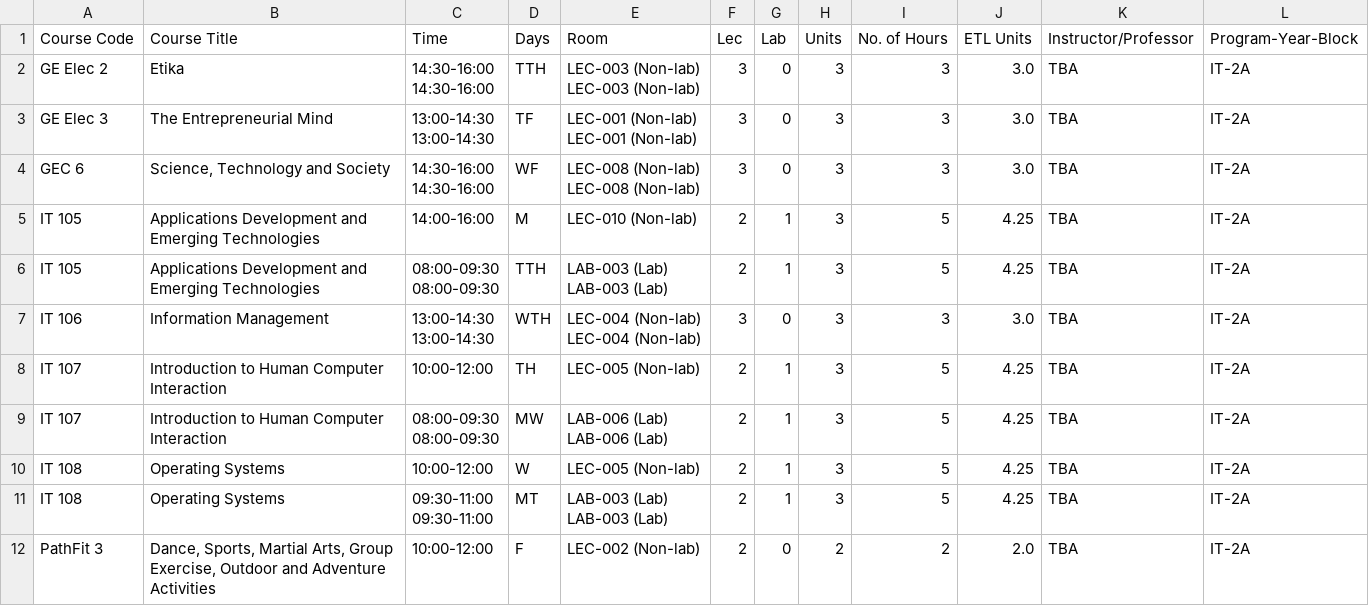
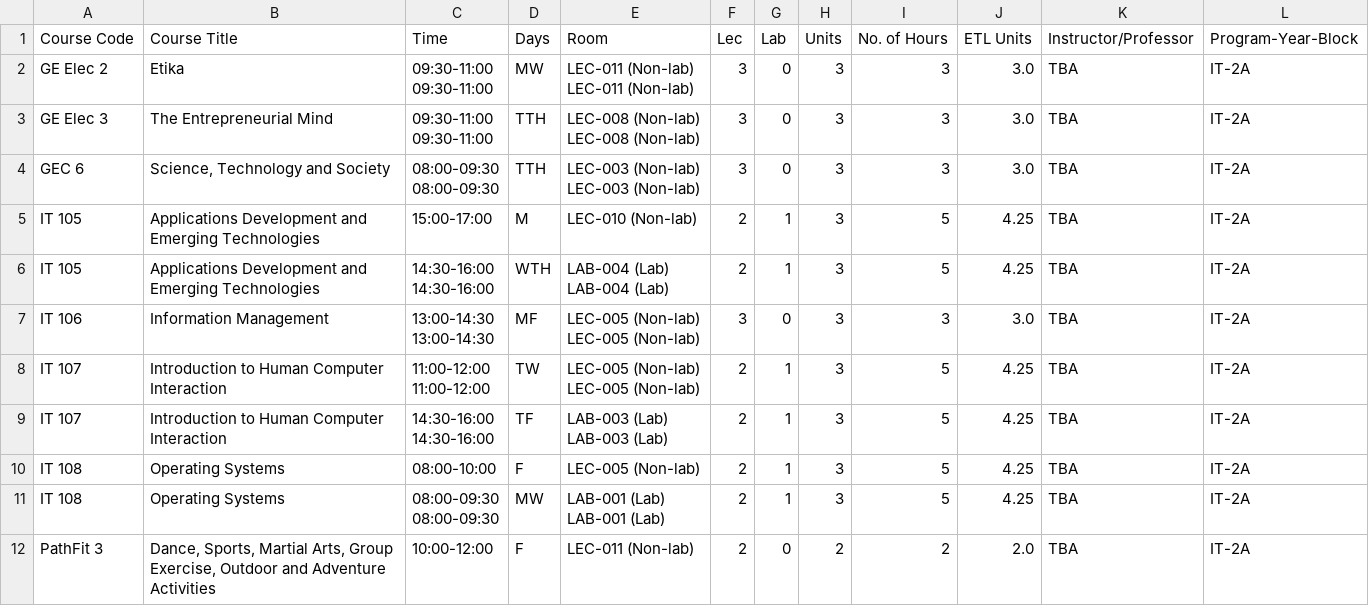
Before and after one commit to ochna001/scheduler, a CSV file: output_gui_sim_sem1/schedule_IT-2A.csv, drawn as a sheet.

```diff
--- a/output_gui_sim_sem1/schedule_IT-2A.csv
+++ b/output_gui_sim_sem1/schedule_IT-2A.csv
@@ -1,26 +1,28 @@
 Course Code,Course Title,Time,Days,Room,Lec,Lab,Units,No. of Hours,ETL Units,Instructor/Professor,Program-Year-Block
-GE Elec 2,Etika,"14:30-16:00
-14:30-16:00",TTH,"LEC-003 (Non-lab)
-LEC-003 (Non-lab)",3,0,3,3,3.0,TBA,IT-2A
-GE Elec 3,The Entrepreneurial Mind,"13:00-14:30
-13:00-14:30",TF,"LEC-001 (Non-lab)
-LEC-001 (Non-lab)",3,0,3,3,3.0,TBA,IT-2A
-GEC 6,"Science, Technology and Society","14:30-16:00
-14:30-16:00",WF,"LEC-008 (Non-lab)
-LEC-008 (Non-lab)",3,0,3,3,3.0,TBA,IT-2A
-IT 105,Applications Development and Emerging Technologies,14:00-16:00,M,LEC-010 (Non-lab),2,1,3,5,4.25,TBA,IT-2A
-IT 105,Applications Development and Emerging Technologies,"08:00-09:30
-08:00-09:30",TTH,"LAB-003 (Lab)
-LAB-003 (Lab)",2,1,3,5,4.25,TBA,IT-2A
-IT 106,Information Management,"13:00-14:30
-13:00-14:30",WTH,"LEC-004 (Non-lab)
-LEC-004 (Non-lab)",3,0,3,3,3.0,TBA,IT-2A
-IT 107,Introduction to Human Computer Interaction,10:00-12:00,TH,LEC-005 (Non-lab),2,1,3,5,4.25,TBA,IT-2A
-IT 107,Introduction to Human Computer Interaction,"08:00-09:30
-08:00-09:30",MW,"LAB-006 (Lab)
-LAB-006 (Lab)",2,1,3,5,4.25,TBA,IT-2A
-IT 108,Operating Systems,10:00-12:00,W,LEC-005 (Non-lab),2,1,3,5,4.25,TBA,IT-2A
-IT 108,Operating Systems,"09:30-11:00
-09:30-11:00",MT,"LAB-003 (Lab)
-LAB-003 (Lab)",2,1,3,5,4.25,TBA,IT-2A
-PathFit 3,"Dance, Sports, Martial Arts, Group Exercise, Outdoor and Adventure Activities",10:00-12:00,F,LEC-002 (Non-lab),2,0,2,2,2.0,TBA,IT-2A
+GE Elec 2,Etika,"09:30-11:00
+09:30-11:00",MW,"LEC-011 (Non-lab)
+LEC-011 (Non-lab)",3,0,3,3,3.0,TBA,IT-2A
+GE Elec 3,The Entrepreneurial Mind,"09:30-11:00
+09:30-11:00",TTH,"LEC-008 (Non-lab)
+LEC-008 (Non-lab)",3,0,3,3,3.0,TBA,IT-2A
+GEC 6,"Science, Technology and Society","08:00-09:30
+08:00-09:30",TTH,"LEC-003 (Non-lab)
+LEC-003 (Non-lab)",3,0,3,3,3.0,TBA,IT-2A
+IT 105,Applications Development and Emerging Technologies,15:00-17:00,M,LEC-010 (Non-lab),2,1,3,5,4.25,TBA,IT-2A
+IT 105,Applications Development and Emerging Technologies,"14:30-16:00
+14:30-16:00",WTH,"LAB-004 (Lab)
+LAB-004 (Lab)",2,1,3,5,4.25,TBA,IT-2A
+IT 106,Information Management,"13:00-14:30
+13:00-14:30",MF,"LEC-005 (Non-lab)
+LEC-005 (Non-lab)",3,0,3,3,3.0,TBA,IT-2A
+IT 107,Introduction to Human Computer Interaction,"11:00-12:00
+11:00-12:00",TW,"LEC-005 (Non-lab)
+LEC-005 (Non-lab)",2,1,3,5,4.25,TBA,IT-2A
+IT 107,Introduction to Human Computer Interaction,"14:30-16:00
+14:30-16:00",TF,"LAB-003 (Lab)
+LAB-003 (Lab)",2,1,3,5,4.25,TBA,IT-2A
+IT 108,Operating Systems,08:00-10:00,F,LEC-005 (Non-lab),2,1,3,5,4.25,TBA,IT-2A
+IT 108,Operating Systems,"08:00-09:30
+08:00-09:30",MW,"LAB-001 (Lab)
+LAB-001 (Lab)",2,1,3,5,4.25,TBA,IT-2A
+PathFit 3,"Dance, Sports, Martial Arts, Group Exercise, Outdoor and Adventure Activities",10:00-12:00,F,LEC-011 (Non-lab),2,0,2,2,2.0,TBA,IT-2A
```
Also changed, not shown: output_gui_sim_sem1/_schedule_ALL.csv, output_gui_sim_sem1/schedule_IT-1A.csv, 29 other files.
